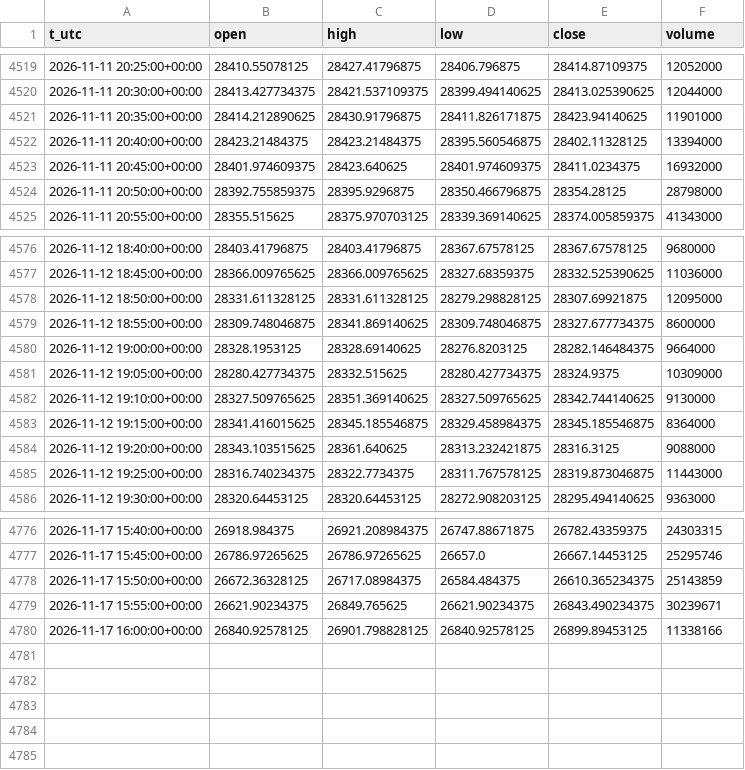
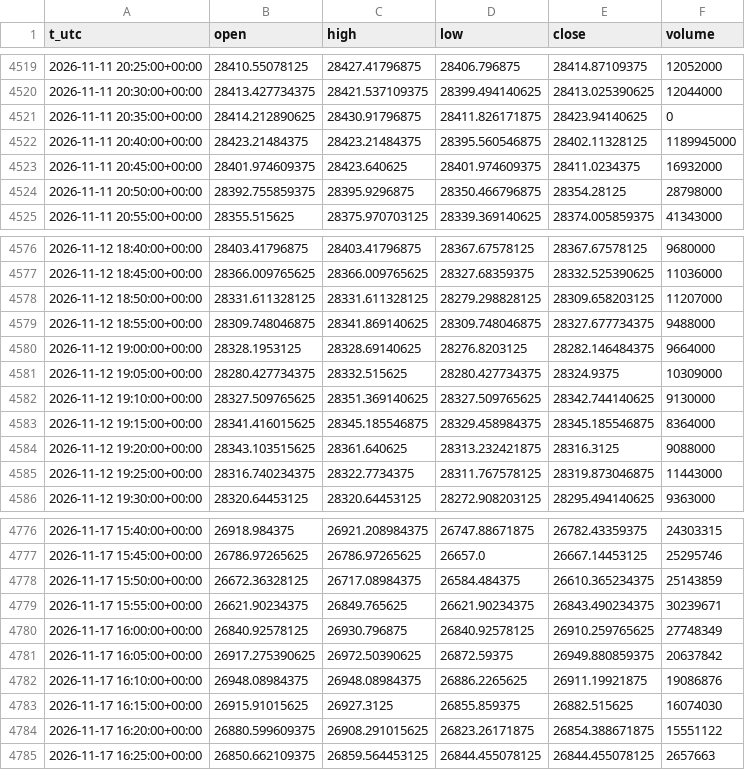
Before and after one commit to egedogann/piyasa-veri, a CSV file: data/m5/IDX_NDX.csv, drawn as a sheet; only a part is shown, gaps mark what is left out.

```diff
--- a/data/m5/IDX_NDX.csv
+++ b/data/m5/IDX_NDX.csv
@@ -4520,4 +4520,4 @@ t_utc,open,high,low,close,volume
 2026-11-11 20:30:00+00:00,28413.427734375,28421.537109375,28399.494140625,28413.025390625,12044000
-2026-11-11 20:35:00+00:00,28414.212890625,28430.91796875,28411.826171875,28423.94140625,11901000
-2026-11-11 20:40:00+00:00,28423.21484375,28423.21484375,28395.560546875,28402.11328125,13394000
+2026-11-11 20:35:00+00:00,28414.212890625,28430.91796875,28411.826171875,28423.94140625,0
+2026-11-11 20:40:00+00:00,28423.21484375,28423.21484375,28395.560546875,28402.11328125,1189945000
 2026-11-11 20:45:00+00:00,28401.974609375,28423.640625,28401.974609375,28411.0234375,16932000
@@ -4577,4 +4577,4 @@ t_utc,open,high,low,close,volume
 2026-11-12 18:45:00+00:00,28366.009765625,28366.009765625,28327.68359375,28332.525390625,11036000
-2026-11-12 18:50:00+00:00,28331.611328125,28331.611328125,28279.298828125,28307.69921875,12095000
-2026-11-12 18:55:00+00:00,28309.748046875,28341.869140625,28309.748046875,28327.677734375,8600000
+2026-11-12 18:50:00+00:00,28331.611328125,28331.611328125,28279.298828125,28309.658203125,11207000
+2026-11-12 18:55:00+00:00,28309.748046875,28341.869140625,28309.748046875,28327.677734375,9488000
 2026-11-12 19:00:00+00:00,28328.1953125,28328.69140625,28276.8203125,28282.146484375,9664000
@@ -4779,2 +4779,7 @@ t_utc,open,high,low,close,volume
 2026-11-17 15:55:00+00:00,26621.90234375,26849.765625,26621.90234375,26843.490234375,30239671
-2026-11-17 16:00:00+00:00,26840.92578125,26901.798828125,26840.92578125,26899.89453125,11338166
+2026-11-17 16:00:00+00:00,26840.92578125,26930.796875,26840.92578125,26910.259765625,27748349
+2026-11-17 16:05:00+00:00,26917.275390625,26972.50390625,26872.59375,26949.880859375,20637842
+2026-11-17 16:10:00+00:00,26948.08984375,26948.08984375,26886.2265625,26911.19921875,19086876
+2026-11-17 16:15:00+00:00,26915.91015625,26927.3125,26855.859375,26882.515625,16074030
+2026-11-17 16:20:00+00:00,26880.599609375,26908.291015625,26823.26171875,26854.388671875,15551122
+2026-11-17 16:25:00+00:00,26850.662109375,26859.564453125,26844.455078125,26844.455078125,2657663
```
Also changed, not shown: data/d1/IDX_GVZ.csv, data/d1/IDX_VXN.csv, 42 other files.
